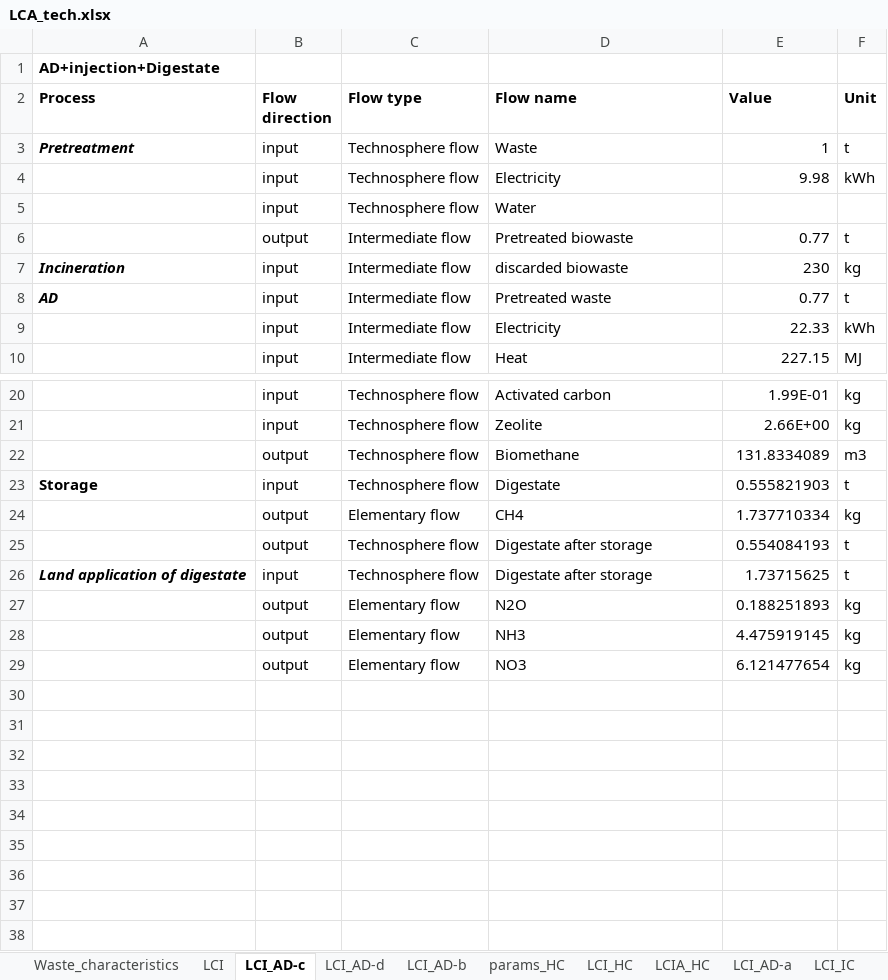
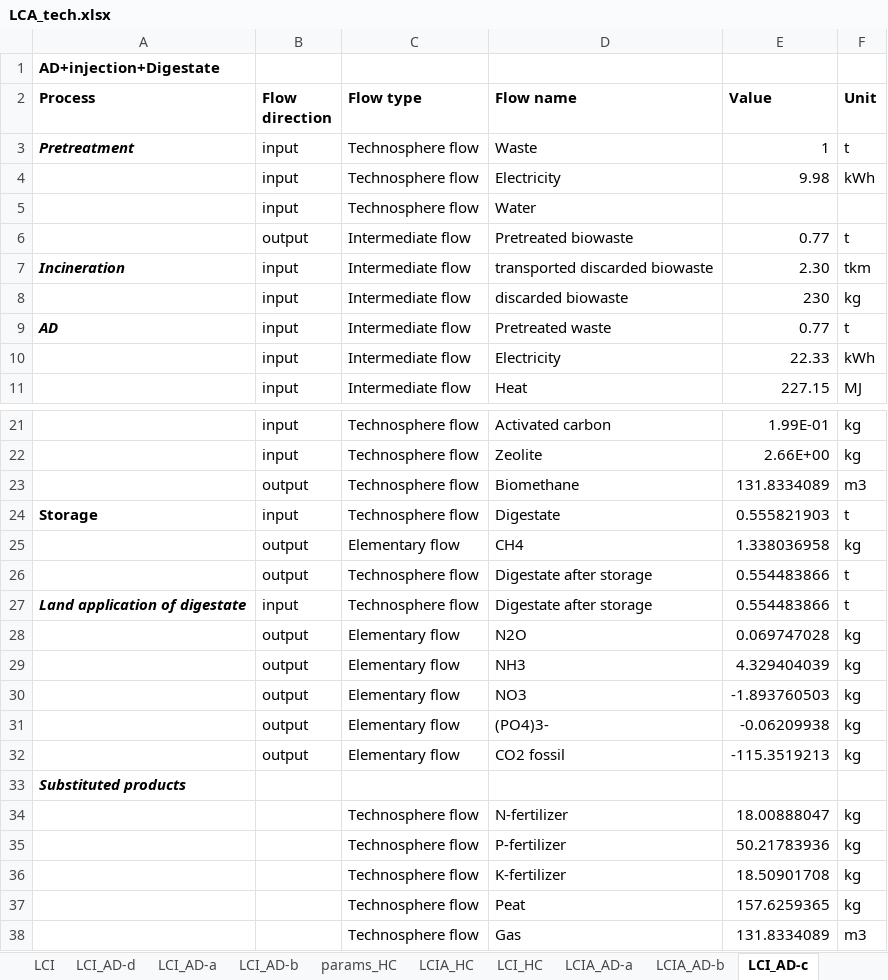
Before and after one commit to nomenazo/biowaste_optim, an Excel workbook: LCA_tech.xlsx, sheet LCI_AD-c, drawn as a sheet; only a part is shown, gaps mark what is left out; values as stored, in another font and other column widths than the file's, no borders; addresses are those after the commit; the diff names each change by its address in the sheet, - before the commit and + after, or states it on an @@ line.

```diff
--- a/LCA_tech.xlsx (sheet LCI_AD-c)
+++ b/LCA_tech.xlsx (sheet LCI_AD-c)
+sheet tab: LCIA_AD-b
@@ sheet tab order changed: LCI | LCI_AD-d | LCI_AD-a | LCI_AD-b | params_HC | LCIA_HC | LCI_HC | LCIA_AD-a | LCIA_AD-b | LCI_AD-c @@
+row 7: Incineration | input | Intermediate flow | transported discarded biowaste | 2.30 | tkm
-A8 (Process): Incineration
+A8 (Process): (empty)
-E25 (Value): 1.737710334
+E25 (Value): 1.338036958
-E26 (Value): 0.554084193
+E26 (Value): 0.554483866
-E27 (Value): 1.73715625
+E27 (Value): 0.554483866
-E28 (Value): 0.188251893
+E28 (Value): 0.069747028
-E29 (Value): 4.475919145
+E29 (Value): 4.329404039
-E30 (Value): 6.121477654
+E30 (Value): -1.893760503
+row 31:  | output | Elementary flow | (PO4)3- | -0.06209938 | kg
+row 32:  | output | Elementary flow | CO2 fossil | -115.3519213 | kg
+row 33: Substituted products
+row 34:  |  | Technosphere flow | N-fertilizer | 18.00888047 | kg
+row 35:  |  | Technosphere flow | P-fertilizer | 50.21783936 | kg
+row 36:  |  | Technosphere flow | K-fertilizer | 18.50901708 | kg
+row 37:  |  | Technosphere flow | Peat | 157.6259365 | kg
+row 38:  |  | Technosphere flow | Gas | 131.8334089 | m3
```
Also changed, not shown: sheet Parameters, sheet LCIA_AD-a, sheet LCI_AD-b, sheet LCI_AD-d, sheet IW+_end, sheet LCI_AD-a, 2 more sheets, other sheet tabs, formulas that keep their value, charts or pictures, PaCTEA_for_study_case/waste_characterization_FR.xlsx, impact.xlsx, 54 other files.
